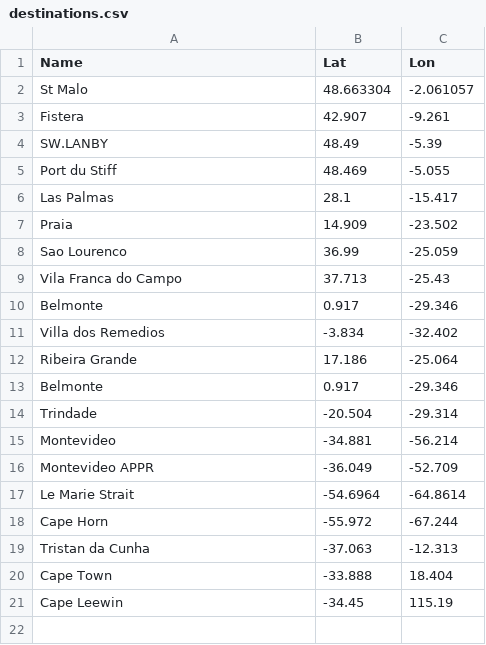
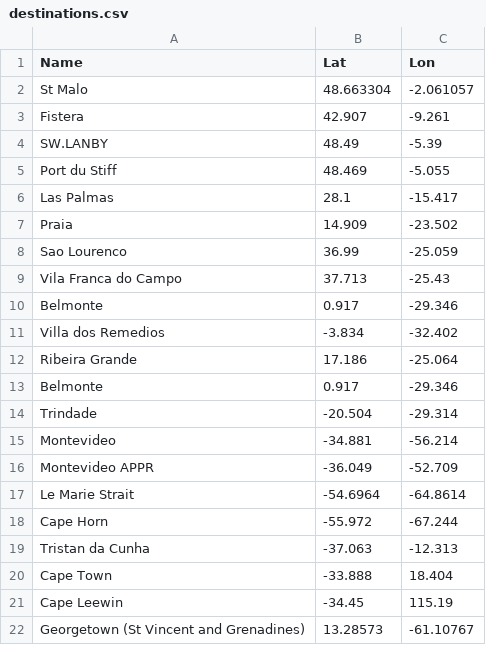
Before and after one commit to vipervit/boats, a CSV file: boats/data/destinations.csv, drawn as a sheet; the diff names each change by its address in the sheet, - before the commit and + after, or states it on an @@ line.

```diff
--- a/boats/data/destinations.csv
+++ b/boats/data/destinations.csv
+row 22: Georgetown (St Vincent and Grenadines) | 13.28573 | -61.10767
```
Also changed, not shown: 22 other files.
